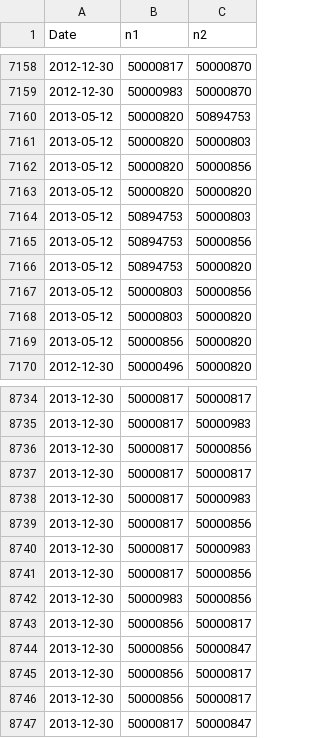
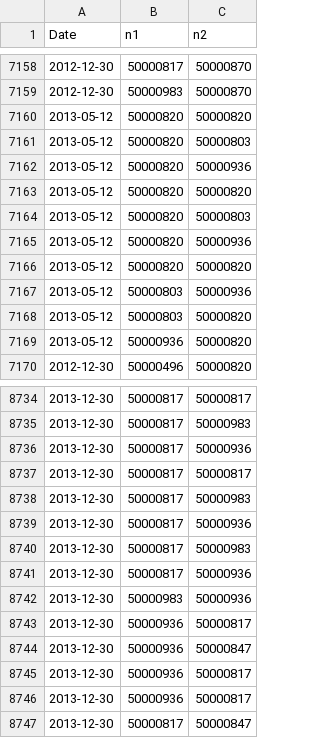
Before and after one commit to mepland/vis_challenge_2018, a CSV file: outputs/apt_primary/edges_primary_appointments.csv, drawn as a sheet; only a part is shown, gaps mark what is left out; the diff covers the shown part only.

```diff
--- a/outputs/apt_primary/edges_primary_appointments.csv
+++ b/outputs/apt_primary/edges_primary_appointments.csv
@@ -7159,12 +7159,12 @@ Date,n1,n2
 2012-12-30,50000983,50000870
-2013-05-12,50000820,50894753
+2013-05-12,50000820,50000820
 2013-05-12,50000820,50000803
-2013-05-12,50000820,50000856
+2013-05-12,50000820,50000936
 2013-05-12,50000820,50000820
-2013-05-12,50894753,50000803
-2013-05-12,50894753,50000856
-2013-05-12,50894753,50000820
-2013-05-12,50000803,50000856
+2013-05-12,50000820,50000803
+2013-05-12,50000820,50000936
+2013-05-12,50000820,50000820
+2013-05-12,50000803,50000936
 2013-05-12,50000803,50000820
-2013-05-12,50000856,50000820
+2013-05-12,50000936,50000820
 2012-12-30,50000496,50000820
@@ -8735,13 +8735,13 @@ Date,n1,n2
 2013-12-30,50000817,50000983
-2013-12-30,50000817,50000856
+2013-12-30,50000817,50000936
 2013-12-30,50000817,50000817
 2013-12-30,50000817,50000983
-2013-12-30,50000817,50000856
+2013-12-30,50000817,50000936
 2013-12-30,50000817,50000983
-2013-12-30,50000817,50000856
-2013-12-30,50000983,50000856
-2013-12-30,50000856,50000817
-2013-12-30,50000856,50000847
-2013-12-30,50000856,50000817
-2013-12-30,50000856,50000817
+2013-12-30,50000817,50000936
+2013-12-30,50000983,50000936
+2013-12-30,50000936,50000817
+2013-12-30,50000936,50000847
+2013-12-30,50000936,50000817
+2013-12-30,50000936,50000817
 2013-12-30,50000817,50000847
```
Also changed, not shown: 152 edited cells elsewhere in this file, outputs/apt_all/org_names_all_appointments.csv, outputs/apt_primary/org_names_primary_appointments.csv, 3 other files.
